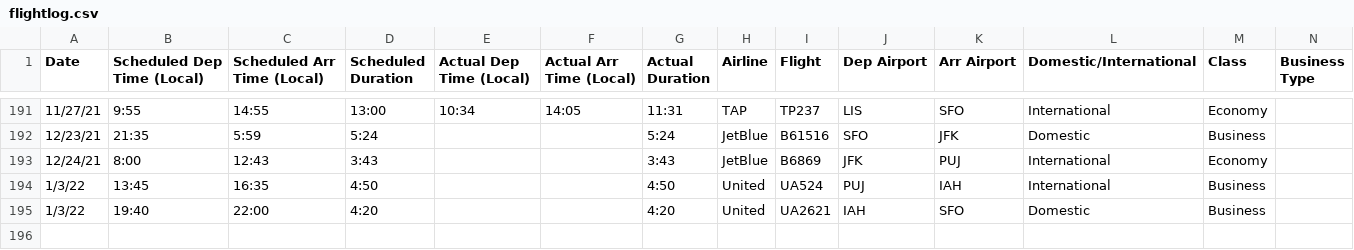
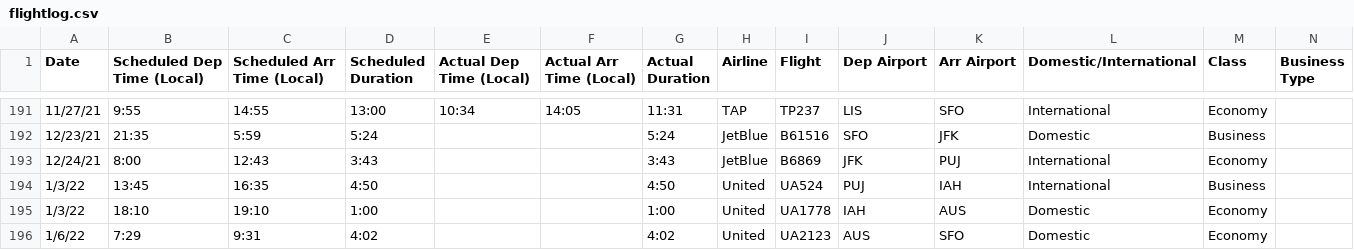
Before and after one commit to picrazy2/picrazy2.github.io, a CSV file: flightlog/flightlog.csv, drawn as a sheet; only a part is shown, gaps mark what is left out; rows hold the shown columns only; the diff names each change by its address in the sheet, - before the commit and + after, or states it on an @@ line.

```diff
--- a/flightlog/flightlog.csv
+++ b/flightlog/flightlog.csv
-B195 (Scheduled Dep Time (Local)): 19:40
+B195 (Scheduled Dep Time (Local)): 18:10
-C195 (Scheduled Arr Time (Local)): 22:00
+C195 (Scheduled Arr Time (Local)): 19:10
-D195 (Scheduled Duration): 4:20
+D195 (Scheduled Duration): 1:00
-G195 (Actual Duration): 4:20
+G195 (Actual Duration): 1:00
-I195 (Flight): UA2621
+I195 (Flight): UA1778
-K195 (Arr Airport): SFO
+K195 (Arr Airport): AUS
-M195 (Class): Business
+M195 (Class): Economy
+row 196: 1/6/22 | 7:29 | 9:31 | 4:02 |  |  | 4:02 | United | UA2123 | AUS | SFO | Domestic | Economy
```
Also changed, not shown: 16 other files.
